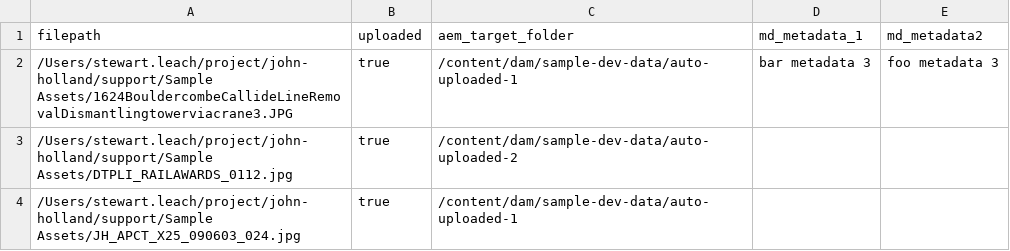
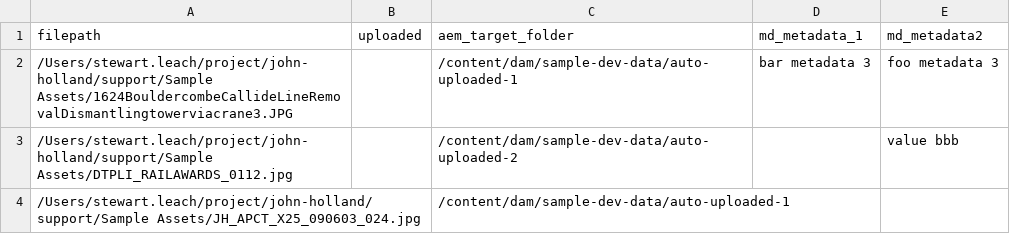
Before and after one commit to leachuk/aem-asset-upload, a CSV file: sample.csv, drawn as a sheet.

Commit message:
preventing aem metadata update call when there is no metadata to set

```diff
--- a/sample.csv
+++ b/sample.csv
@@ -1,4 +1,4 @@
 filepath,uploaded,aem_target_folder,md_metadata_1,md_metadata2
-/Users/stewart.leach/project/john-holland/support/Sample Assets/1624BouldercombeCallideLineRemovalDismantlingtowerviacrane3.JPG,true,/content/dam/sample-dev-data/auto-uploaded-1,bar metadata 3,foo metadata 3
-/Users/stewart.leach/project/john-holland/support/Sample Assets/DTPLI_RAILAWARDS_0112.jpg,true,/content/dam/sample-dev-data/auto-uploaded-2,,
-/Users/stewart.leach/project/john-holland/support/Sample Assets/JH_APCT_X25_090603_024.jpg,true,/content/dam/sample-dev-data/auto-uploaded-1,,
+/Users/stewart.leach/project/john-holland/support/Sample Assets/1624BouldercombeCallideLineRemovalDismantlingtowerviacrane3.JPG,,/content/dam/sample-dev-data/auto-uploaded-1,bar metadata 3,foo metadata 3
+/Users/stewart.leach/project/john-holland/support/Sample Assets/DTPLI_RAILAWARDS_0112.jpg,,/content/dam/sample-dev-data/auto-uploaded-2,,value bbb
+/Users/stewart.leach/project/john-holland/support/Sample Assets/JH_APCT_X25_090603_024.jpg,,/content/dam/sample-dev-data/auto-uploaded-1,,
```
Also changed, not shown: 1 other file.
